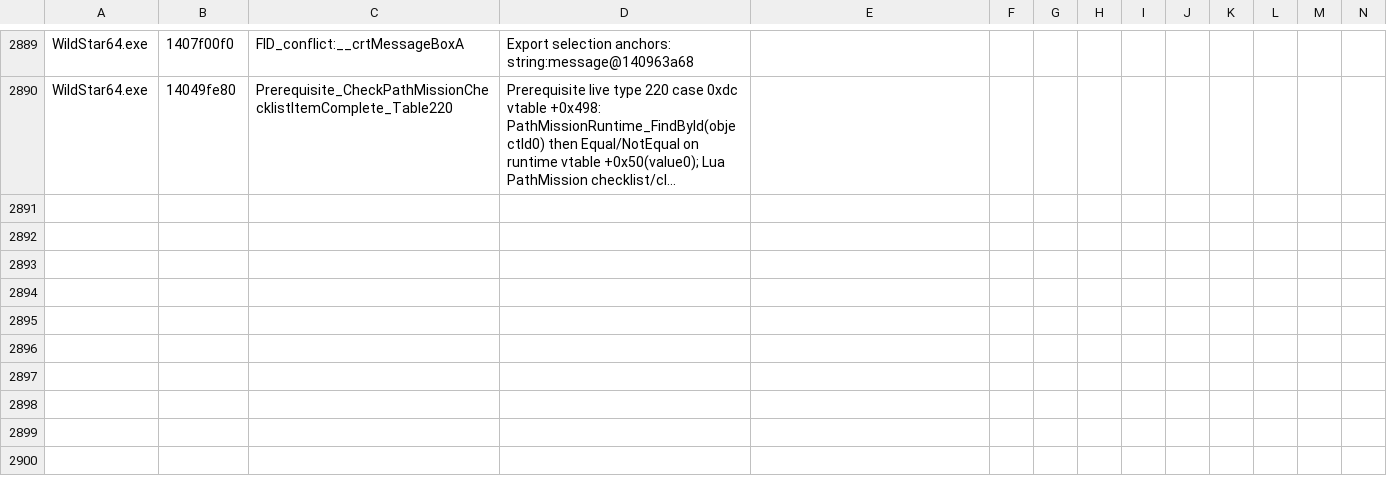
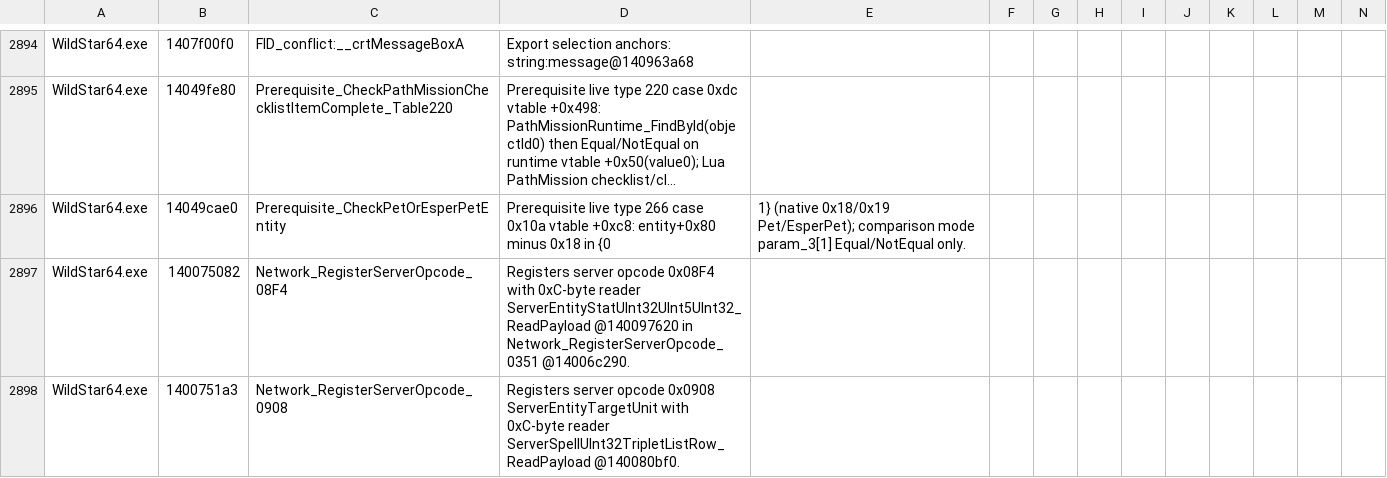
Before and after one commit to BankaiNoJutsu/NexusForever, a CSV file: Decomp/Analysis/function_labels.csv, drawn as a sheet; only a part is shown, gaps mark what is left out; long unchanged cells end in …; rows hold the shown columns only; the diff covers the shown part only; the diff names each change by its address in the sheet, - before the commit and + after, or states it on an @@ line.

Commit message:
Record runtime blocker evidence updates
Add the RE-only runtime blocker plan and pass results for the current F-004, F-008, F-025, and F-031 tranche.

Update CURRENT_STATUS, the placeholder tracker, initial findings, coverage summaries, and function labels with the mapped-but-blocked packet, housing, crafting, Fortune, and prerequisite evidence.

Add the prerequisite unknown closure matrix so remaining UnknownNNN ids are grouped as no-op, orphan, duplicate-body, skipped dispatcher, mapped predicate, or blocked field-owner cases with explicit reopen rules.

Keep the documentation boundary explicit: no diagnostic WorldConfig emit flags, no speculative map-tracked or neighborhood emitters, and no production packet sends until native producer or apply-handler behavior is Verified.

Normalize newly touched evidence notes to ASCII text where the large findings log contained legacy control-code dash/arrow characters.

Validation: git diff --check passed; coverage inventory parsed as 3 target rows; function_labels.csv non-comment rows all retain at least binary,address,name,description shape; dotnet test Source\\NexusForever.Game.Tests\\NexusForever.Game.Tests.csproj -v minimal --nologo passed 2479/2479; dotnet build Source\\NexusForever.sln -v minimal --nologo passed with 0 warnings and 0 errors.

```diff
--- a/Decomp/Analysis/function_labels.csv
+++ b/Decomp/Analysis/function_labels.csv
+row 2896: WildStar64.exe | 14049cae0 | Prerequisite_CheckPetOrEsperPetEntity | Prerequisite live type 266 case 0x10a vtable +0xc8: entity+0x80 minus 0x18 in {0 | 1} (native 0x18/0x19 Pet/EsperPet); comparison mode param_3[1] Equal/NotEqual only.
+row 2897: WildStar64.exe | 140075082 | Network_RegisterServerOpcode_08F4 | Registers server opcode 0x08F4 with 0xC-byte reader ServerEntityStatUInt32UInt5UInt32_ReadPayload @140097620 in Network_RegisterServerOpcode_0351 @14006c290.
+row 2898: WildStar64.exe | 1400751a3 | Network_RegisterServerOpcode_0908 | Registers server opcode 0x0908 ServerEntityTargetUnit with 0xC-byte reader ServerSpellUInt32TripletListRow_ReadPayload @140080bf0.
```
Also changed, not shown: 8 added rows and 6 edited cells elsewhere in this file, 8 other files.
